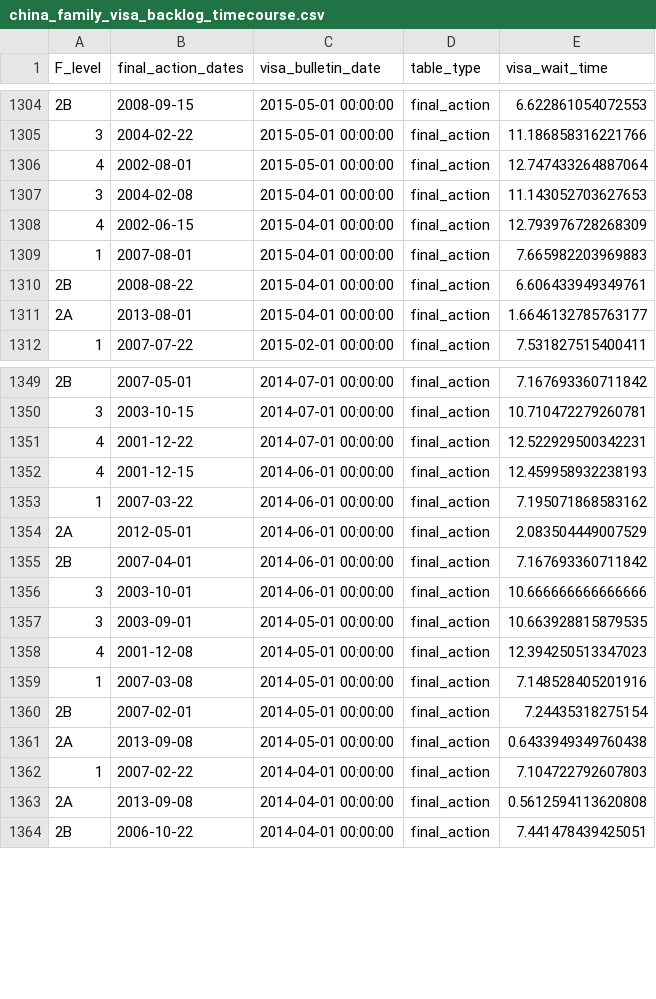
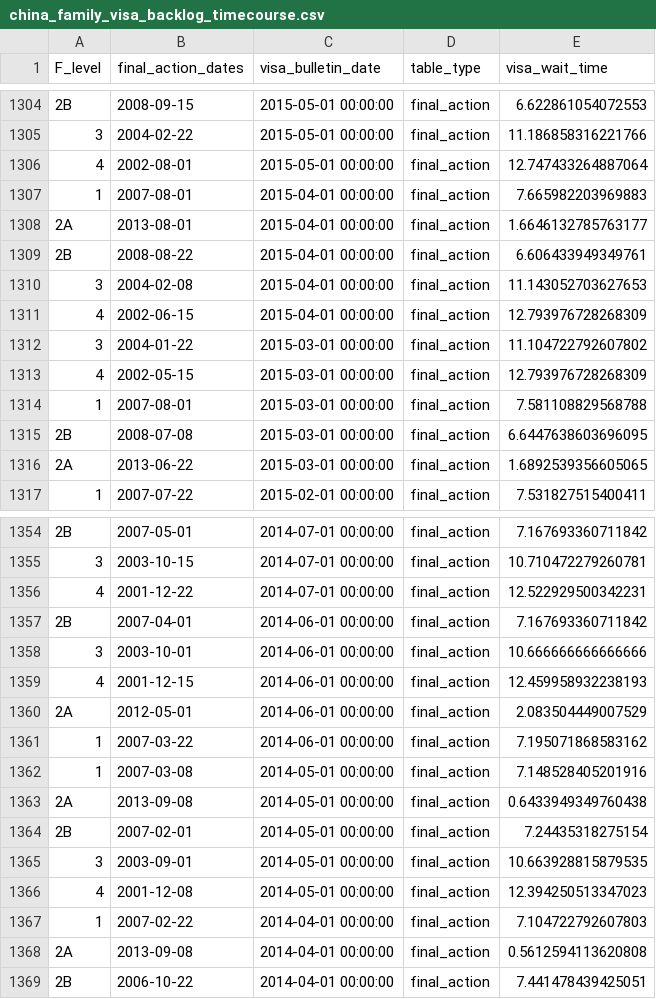
Before and after one commit to UACJ-MIAAD/VisaPredictAI, a CSV file: data/china_family_visa_backlog_timecourse.csv, drawn as a sheet; only a part is shown, gaps mark what is left out; the diff covers the shown part only.

```diff
--- a/data/china_family_visa_backlog_timecourse.csv
+++ b/data/china_family_visa_backlog_timecourse.csv
@@ -1306,7 +1306,12 @@ F_level,final_action_dates,visa_bulletin_date,table_type,visa_wait_time
 4,2002-08-01,2015-05-01 00:00:00,final_action,12.747433264887064
+1,2007-08-01,2015-04-01 00:00:00,final_action,7.665982203969883
+2A,2013-08-01,2015-04-01 00:00:00,final_action,1.6646132785763177
+2B,2008-08-22,2015-04-01 00:00:00,final_action,6.606433949349761
 3,2004-02-08,2015-04-01 00:00:00,final_action,11.143052703627653
 4,2002-06-15,2015-04-01 00:00:00,final_action,12.793976728268309
-1,2007-08-01,2015-04-01 00:00:00,final_action,7.665982203969883
-2B,2008-08-22,2015-04-01 00:00:00,final_action,6.606433949349761
-2A,2013-08-01,2015-04-01 00:00:00,final_action,1.6646132785763177
+3,2004-01-22,2015-03-01 00:00:00,final_action,11.104722792607802
+4,2002-05-15,2015-03-01 00:00:00,final_action,12.793976728268309
+1,2007-08-01,2015-03-01 00:00:00,final_action,7.581108829568788
+2B,2008-07-08,2015-03-01 00:00:00,final_action,6.6447638603696095
+2A,2013-06-22,2015-03-01 00:00:00,final_action,1.6892539356605065
 1,2007-07-22,2015-02-01 00:00:00,final_action,7.531827515400411
@@ -1351,12 +1356,12 @@ F_level,final_action_dates,visa_bulletin_date,table_type,visa_wait_time
 4,2001-12-22,2014-07-01 00:00:00,final_action,12.522929500342231
-4,2001-12-15,2014-06-01 00:00:00,final_action,12.459958932238193
-1,2007-03-22,2014-06-01 00:00:00,final_action,7.195071868583162
-2A,2012-05-01,2014-06-01 00:00:00,final_action,2.083504449007529
 2B,2007-04-01,2014-06-01 00:00:00,final_action,7.167693360711842
 3,2003-10-01,2014-06-01 00:00:00,final_action,10.666666666666666
+4,2001-12-15,2014-06-01 00:00:00,final_action,12.459958932238193
+2A,2012-05-01,2014-06-01 00:00:00,final_action,2.083504449007529
+1,2007-03-22,2014-06-01 00:00:00,final_action,7.195071868583162
+1,2007-03-08,2014-05-01 00:00:00,final_action,7.148528405201916
+2A,2013-09-08,2014-05-01 00:00:00,final_action,0.6433949349760438
+2B,2007-02-01,2014-05-01 00:00:00,final_action,7.24435318275154
 3,2003-09-01,2014-05-01 00:00:00,final_action,10.663928815879535
 4,2001-12-08,2014-05-01 00:00:00,final_action,12.394250513347023
-1,2007-03-08,2014-05-01 00:00:00,final_action,7.148528405201916
-2B,2007-02-01,2014-05-01 00:00:00,final_action,7.24435318275154
-2A,2013-09-08,2014-05-01 00:00:00,final_action,0.6433949349760438
 1,2007-02-22,2014-04-01 00:00:00,final_action,7.104722792607803
```
Also changed, not shown: 151 moved rows elsewhere in this file, data/china_visa_backlog_timecourse.csv, data/india_family_visa_backlog_timecourse.csv, 14 other files.
